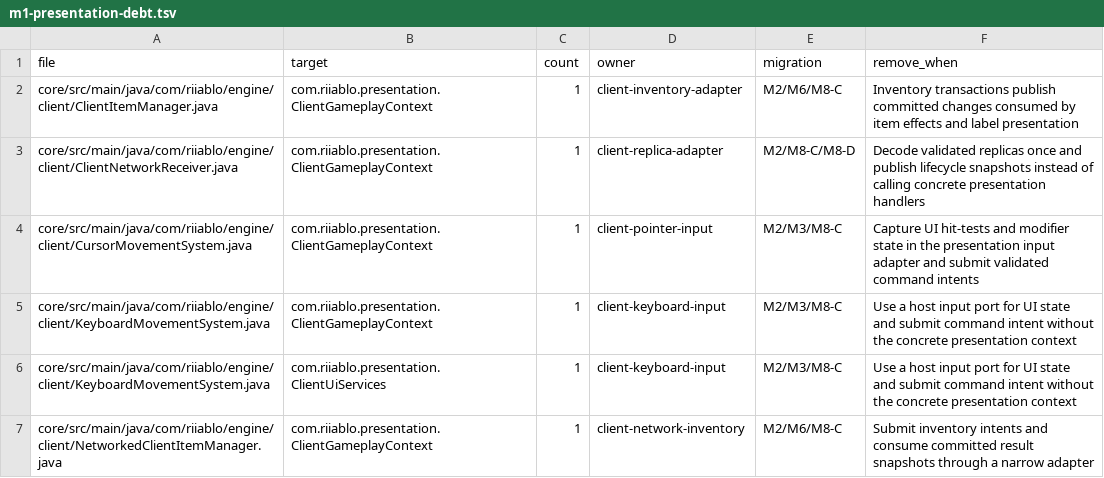
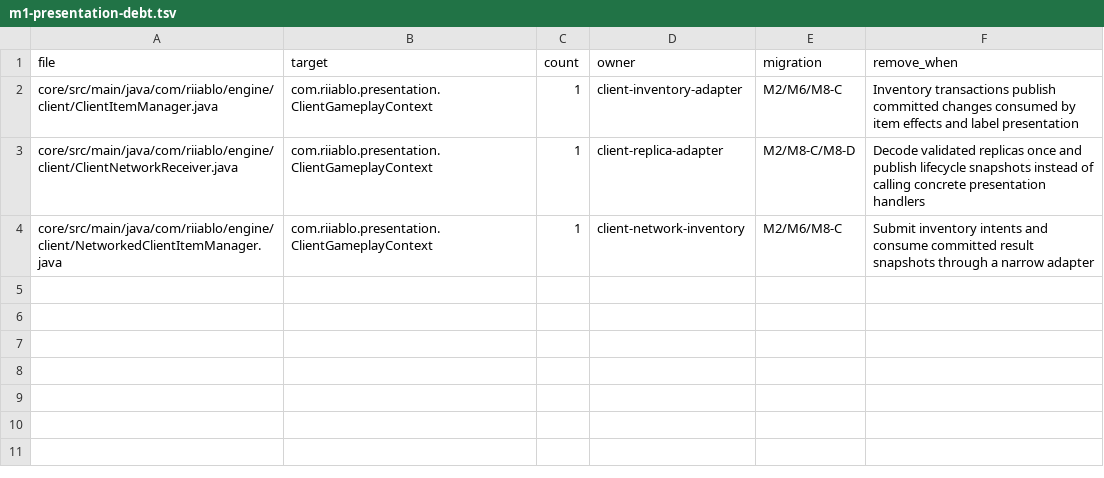
Before and after one commit to femgwei/riiablo, a TSV file: tools/architecture/m1-presentation-debt.tsv, drawn as a sheet.

Commit message:
m8: isolate client input state adapter

```diff
--- a/tools/architecture/m1-presentation-debt.tsv
+++ b/tools/architecture/m1-presentation-debt.tsv
@@ -3,5 +3,2 @@ core/src/main/java/com/riiablo/engine/client/ClientItemManager.java	com.riiablo.
 core/src/main/java/com/riiablo/engine/client/ClientNetworkReceiver.java	com.riiablo.presentation.ClientGameplayContext	1	client-replica-adapter	M2/M8-C/M8-D	Decode validated replicas once and publish lifecycle snapshots instead of calling concrete presentation handlers
-core/src/main/java/com/riiablo/engine/client/CursorMovementSystem.java	com.riiablo.presentation.ClientGameplayContext	1	client-pointer-input	M2/M3/M8-C	Capture UI hit-tests and modifier state in the presentation input adapter and submit validated command intents
-core/src/main/java/com/riiablo/engine/client/KeyboardMovementSystem.java	com.riiablo.presentation.ClientGameplayContext	1	client-keyboard-input	M2/M3/M8-C	Use a host input port for UI state and submit command intent without the concrete presentation context
-core/src/main/java/com/riiablo/engine/client/KeyboardMovementSystem.java	com.riiablo.presentation.ClientUiServices	1	client-keyboard-input	M2/M3/M8-C	Use a host input port for UI state and submit command intent without the concrete presentation context
 core/src/main/java/com/riiablo/engine/client/NetworkedClientItemManager.java	com.riiablo.presentation.ClientGameplayContext	1	client-network-inventory	M2/M6/M8-C	Submit inventory intents and consume committed result snapshots through a narrow adapter
```
Also changed, not shown: 7 other files.
